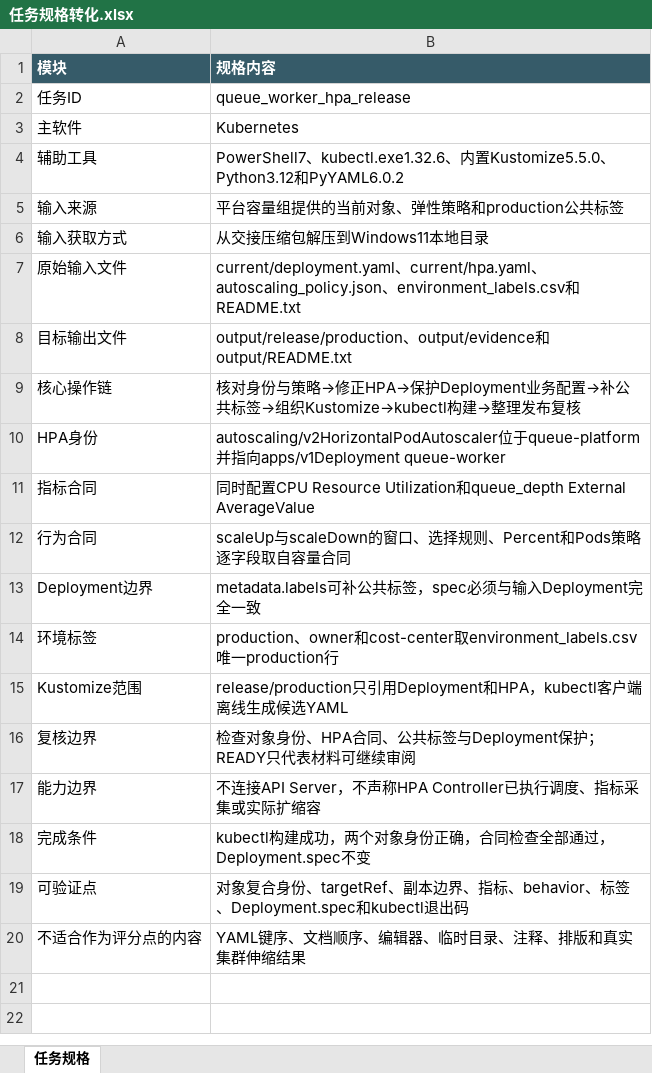
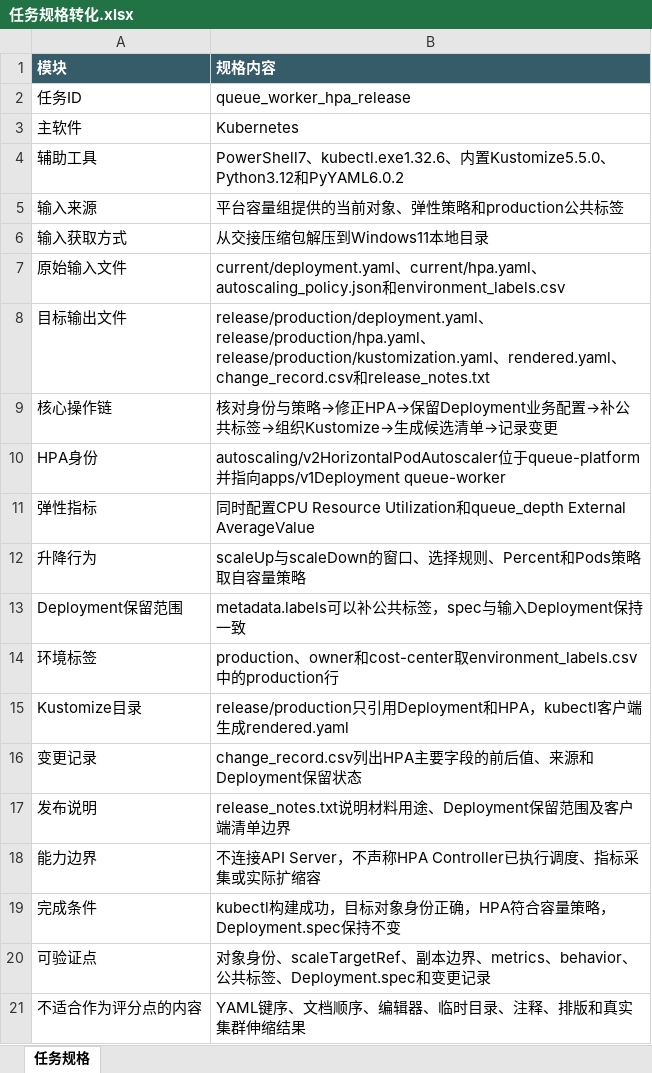
Before and after one commit to CLK123654/ale-q2505-windows-repro, an Excel workbook: task/任务规格转化.xlsx, sheet 任务规格, drawn as a sheet; values as stored, in another font and other column widths than the file's, no borders; removed rows and columns are numbered as before the commit, all else as after; the diff names each change by its address in the sheet, - before the commit and + after, or states it on an @@ line.

```diff
--- a/task/任务规格转化.xlsx (sheet 任务规格)
+++ b/task/任务规格转化.xlsx (sheet 任务规格)
-B7 (规格内容): …、autoscaling_policy.json、environment_labels.csv和README.txt
+B7 (规格内容): …、autoscaling_policy.json和environment_labels.csv
-B8 (规格内容): output/release/production、output/evidence和output/README.txt
+B8 (规格内容): release/production/deployment.yaml、release/production/hpa.yaml、release/production/kustomization.yaml、rendered.yaml、change_record.csv和release_notes.txt
-B9 (规格内容): …修正HPA→保护Deployment业务配置→补公共标签→组织Kustomize→kubectl构建→整理发布复核
+B9 (规格内容): …修正HPA→保留Deployment业务配置→补公共标签→组织Kustomize→生成候选清单→记录变更
-A11 (模块): 指标合同
+A11 (模块): 弹性指标
-row 12: 行为合同 | scaleUp与scaleDown的窗口、选择规则、Percent和Pods策略逐字段取自容量合同
+row 12: 升降行为 | scaleUp与scaleDown的窗口、选择规则、Percent和Pods策略取自容量策略
-A13 (模块): Deployment边界
+A13 (模块): Deployment保留范围
-B13 (规格内容): metadata.labels可补公共标签，spec必须与输入Deployment完全一致
+B13 (规格内容): metadata.labels可以补公共标签，spec与输入Deployment保持一致
-B14 (规格内容): …取environment_labels.csv唯一production行
+B14 (规格内容): …取environment_labels.csv中的production行
-row 15: Kustomize范围 | release/production只引用Deployment和HPA，kubectl客户端离线生成候选YAML
-row 16: 复核边界 | 检查对象身份、HPA合同、公共标签与Deployment保护；READY只代表材料可继续审阅
+row 15: Kustomize目录 | release/production只引用Deployment和HPA，kubectl客户端生成rendered.yaml
+row 16: 变更记录 | change_record.csv列出HPA主要字段的前后值、来源和Deployment保留状态
+row 17: 发布说明 | release_notes.txt说明材料用途、Deployment保留范围及客户端清单边界
-B19 (规格内容): …建成功，两个对象身份正确，合同检查全部通过，Deployment.spec不变
+B19 (规格内容): …建成功，目标对象身份正确，HPA符合容量策略，Deployment.spec保持不变
-B20 (规格内容): 对象复合身份、targetRef、副本边界、指标、behavior、标签、Deployment.spec和kubectl退出码
+B20 (规格内容): 对象身份、scaleTargetRef、副本边界、metrics、behavior、公共标签、Deployment.spec和变更记录
```
Also changed, not shown: task/关键标准答案.xlsx, 22 other files.
